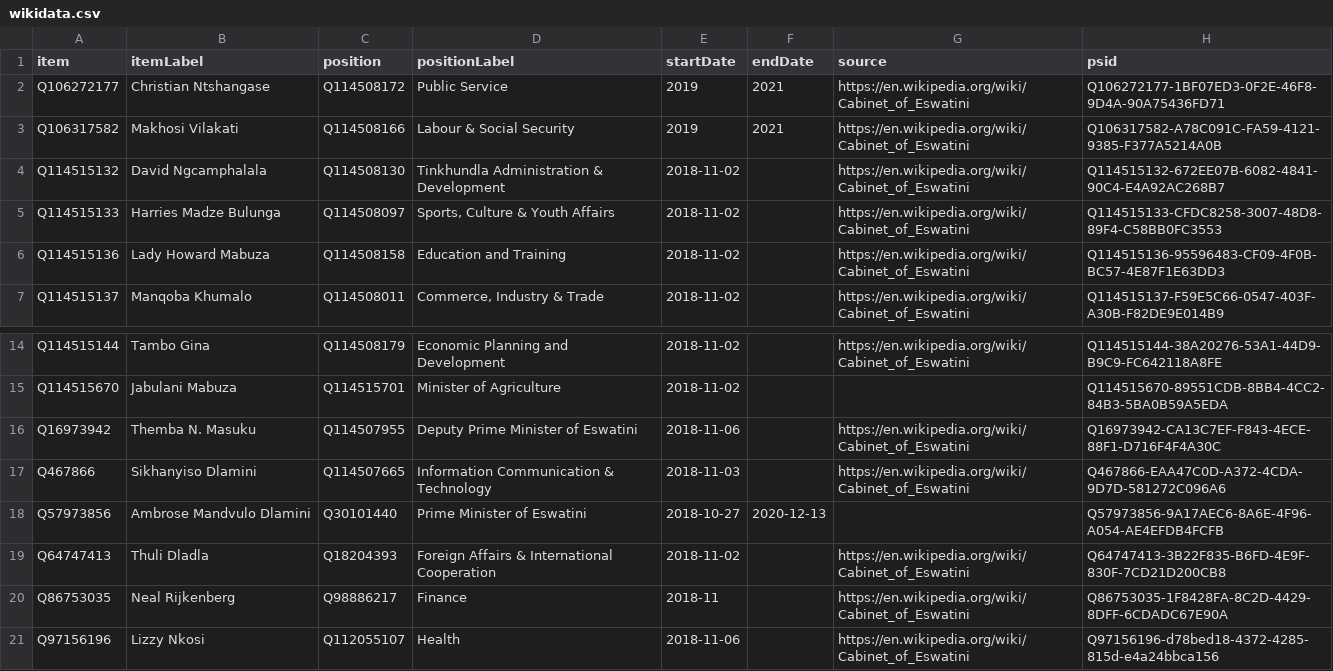
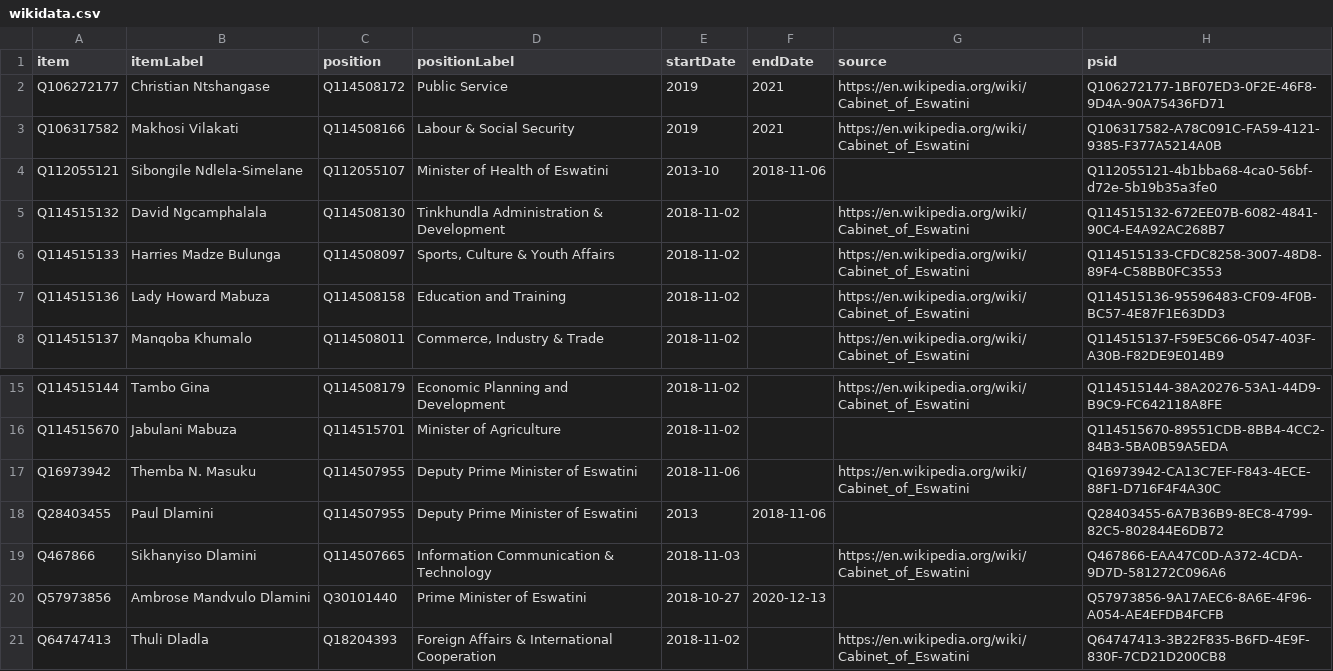
Before and after one commit to every-politician-scrapers/eswatini, a CSV file: sources/cabinet/2018-dlamini/wikidata.csv, drawn as a sheet; only a part is shown, gaps mark what is left out; the shorter side is filled out with more unchanged rows; the diff names each change by its address in the sheet, - before the commit and + after, or states it on an @@ line.

Commit message:
Compare external sources to Wikidata

```diff
--- a/sources/cabinet/2018-dlamini/wikidata.csv
+++ b/sources/cabinet/2018-dlamini/wikidata.csv
+row 4: Q112055121 | Sibongile Ndlela-Simelane | Q112055107 | Minister of Health of Eswatini | 2013-10 | 2018-11-06 |  | Q112055121-4b1bba68-4ca0-56bf-d72e-5b19b35a3fe0
+row 18: Q28403455 | Paul Dlamini | Q114507955 | Deputy Prime Minister of Eswatini | 2013 | 2018-11-06 |  | Q28403455-6A7B36B9-8EC8-4799-82C5-802844E6DB72
```
Also changed, not shown: sources/cabinet/2018-dlamini/diff.csv.
